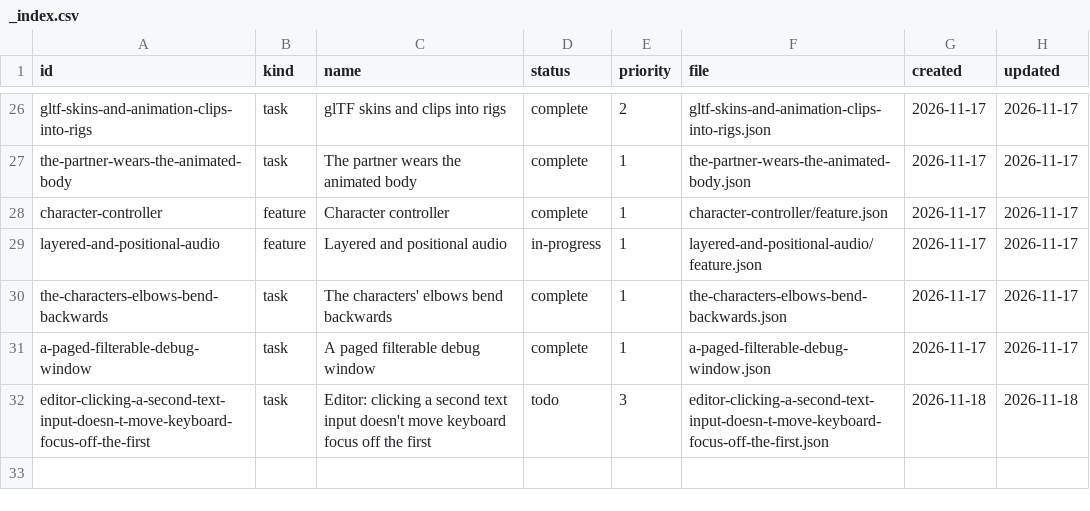
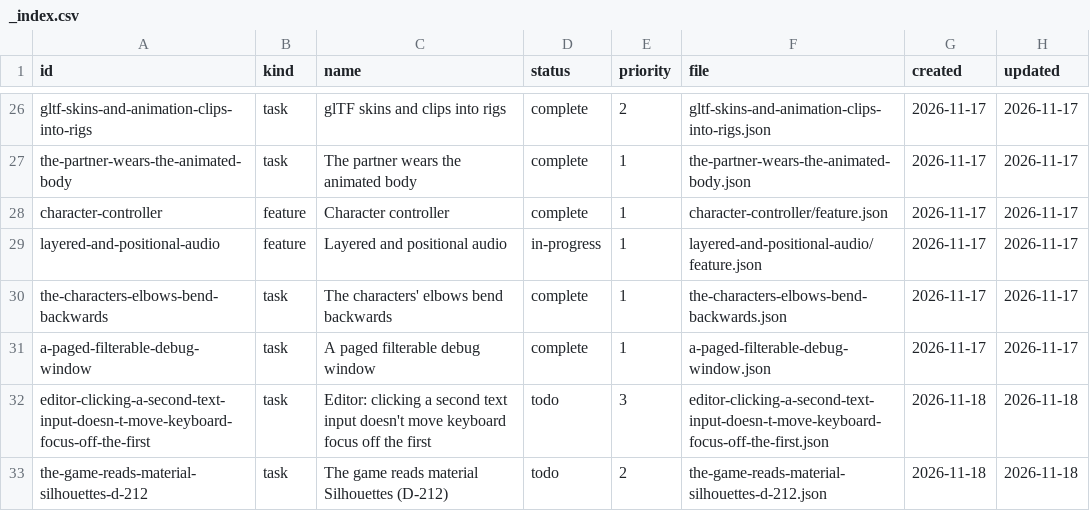
Before and after one commit to DeanWilsonDev/lantern, a CSV file: docs/kanban/engine-follow-ups/_index.csv, drawn as a sheet; only a part is shown, gaps mark what is left out.

```diff
--- a/docs/kanban/engine-follow-ups/_index.csv
+++ b/docs/kanban/engine-follow-ups/_index.csv
@@ -32 +32,2 @@ a-paged-filterable-debug-window,task,A paged filterable debug window,complete,1,
 editor-clicking-a-second-text-input-doesn-t-move-keyboard-focus-off-the-first,task,Editor: clicking a second text input doesn't move keyboard focus off the first,todo,3,editor-clicking-a-second-text-input-doesn-t-move-keyboard-focus-off-the-first.json,2026-11-18,2026-11-18
+the-game-reads-material-silhouettes-d-212,task,The game reads material Silhouettes (D-212),todo,2,the-game-reads-material-silhouettes-d-212.json,2026-11-18,2026-11-18
```
Also changed, not shown: 1 other file.
